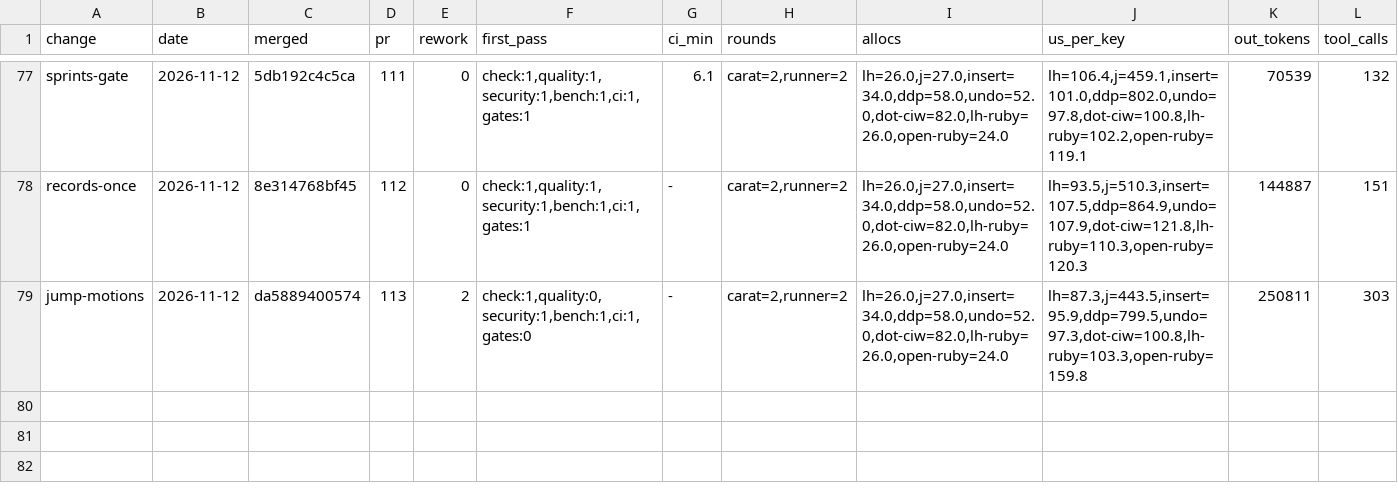
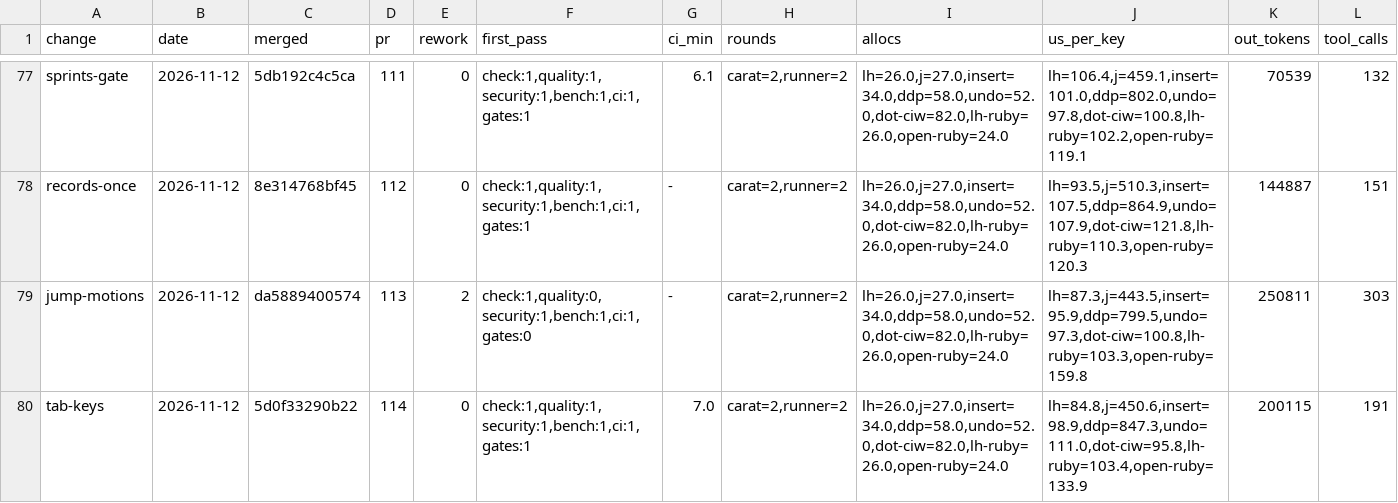
Before and after one commit to oraul/carat, a TSV file: docs/metrics.tsv, drawn as a sheet; only a part is shown, gaps mark what is left out; rows hold the shown columns only; the diff names each change by its address in the sheet, - before the commit and + after, or states it on an @@ line.

```diff
--- a/docs/metrics.tsv
+++ b/docs/metrics.tsv
+row 80: tab-keys | 2026-11-12 | 5d0f33290b22 | 114 | 0 | check:1,quality:1,security:1,bench:1,ci:1,gates:1 | 7.0 | carat=2,runner=2 | lh=26.0,j=27.0,insert=34.0,ddp=58.0,undo=52.0,dot-ciw=82.0,lh-ruby=26.0,open-ruby=24.0 | lh=84.8,j=450.6,insert=98.9,ddp=847.3,undo=111.0,dot-ciw=95.8,lh-ruby=103.4,open-ruby=133.9 | 200115 | 191
```
Also changed, not shown: 1 other file.
